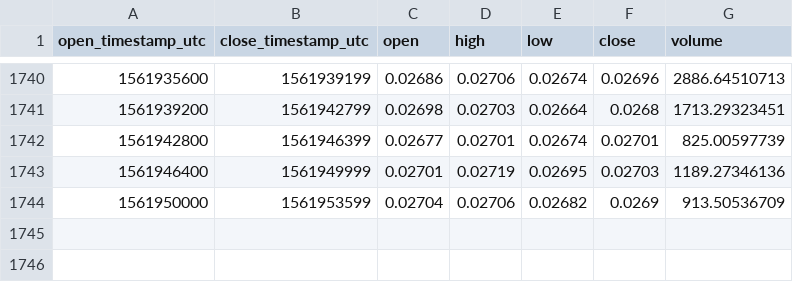
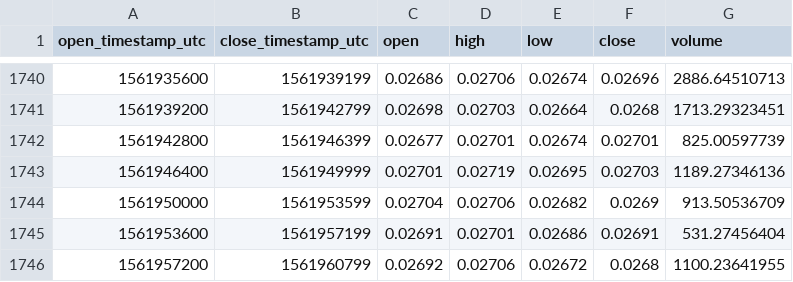
Before and after one commit to cryptobigbro/coinbasepro-ETH-BTC, a CSV file: coinbasepro-ETH-BTC-1h.csv, drawn as a sheet; only a part is shown, gaps mark what is left out; the diff names each change by its address in the sheet, - before the commit and + after, or states it on an @@ line.

Commit message:
Update OHLCV data.

```diff
--- a/coinbasepro-ETH-BTC-1h.csv
+++ b/coinbasepro-ETH-BTC-1h.csv
+row 1745: 1561953600 | 1561957199 | 0.02691 | 0.02701 | 0.02686 | 0.02691 | 531.27456404
+row 1746: 1561957200 | 1561960799 | 0.02692 | 0.02706 | 0.02672 | 0.0268 | 1100.23641955
```
Also changed, not shown: 1 other file.
